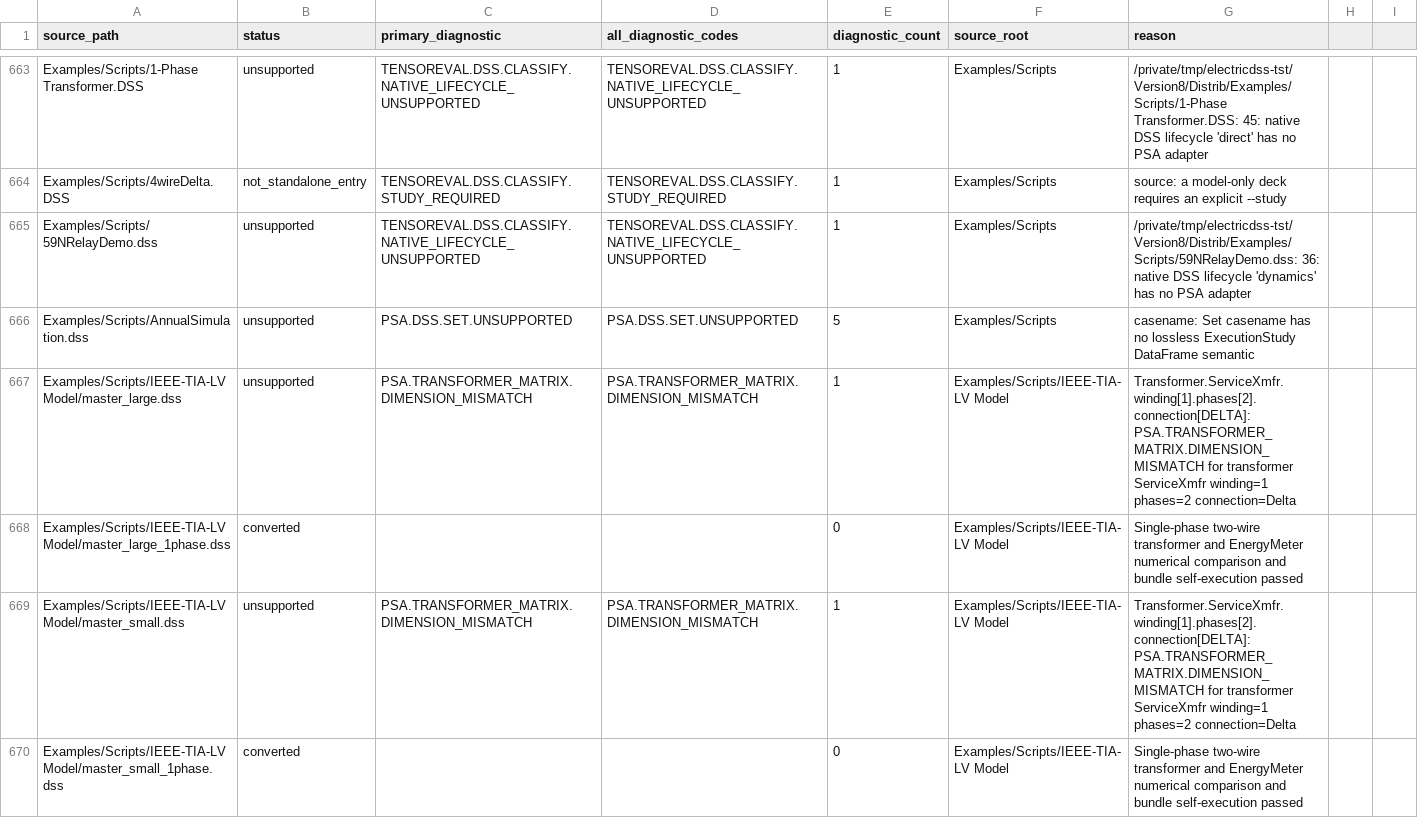
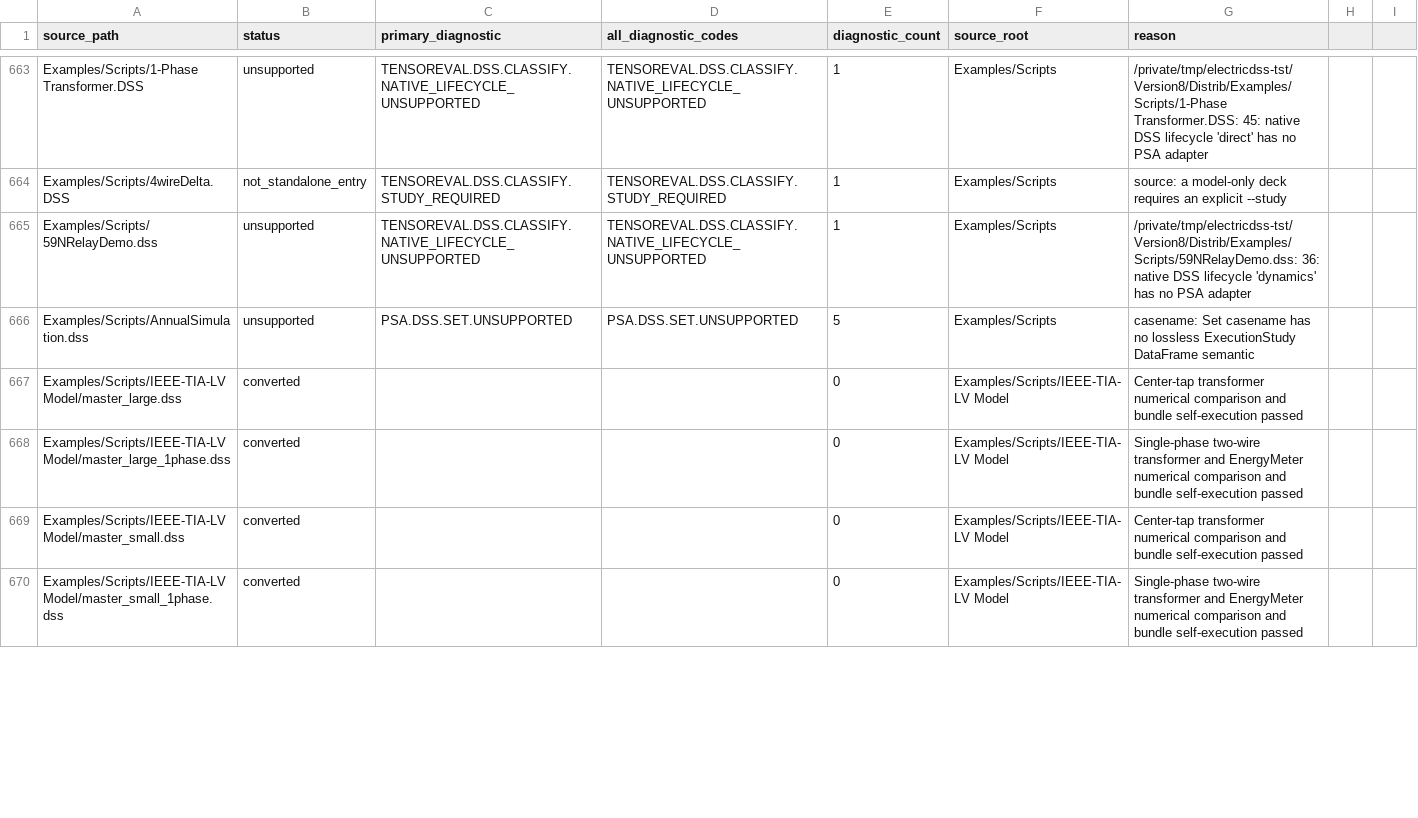
Before and after one commit to shufengdong/sparrowzz, a CSV file: dss/rssbundle/conversion_report.csv, drawn as a sheet; only a part is shown, gaps mark what is left out; the diff covers the shown part only.

Commit message:
feat(dss): publish full IEEE-TIA RSS bundles

```diff
--- a/dss/rssbundle/conversion_report.csv
+++ b/dss/rssbundle/conversion_report.csv
@@ -666,5 +666,5 @@ Examples/Scripts/59NRelayDemo.dss,unsupported,TENSOREVAL.DSS.CLASSIFY.NATIVE_LIF
 Examples/Scripts/AnnualSimulation.dss,unsupported,PSA.DSS.SET.UNSUPPORTED,PSA.DSS.SET.UNSUPPORTED,5,Examples/Scripts,casename: Set casename has no lossless ExecutionStudy DataFrame semantic
-Examples/Scripts/IEEE-TIA-LV Model/master_large.dss,unsupported,PSA.TRANSFORMER_MATRIX.DIMENSION_MISMATCH,PSA.TRANSFORMER_MATRIX.DIMENSION_MISMATCH,1,Examples/Scripts/IEEE-TIA-LV Model,Transformer.ServiceXmfr.winding[1].phases[2].connection[DELTA]: PSA.TRANSFORMER_MATRIX.DIMENSION_MISMATCH for transformer ServiceXmfr winding=1 phases=2 connection=Delta
+Examples/Scripts/IEEE-TIA-LV Model/master_large.dss,converted,,,0,Examples/Scripts/IEEE-TIA-LV Model,Center-tap transformer numerical comparison and bundle self-execution passed
 Examples/Scripts/IEEE-TIA-LV Model/master_large_1phase.dss,converted,,,0,Examples/Scripts/IEEE-TIA-LV Model,Single-phase two-wire transformer and EnergyMeter numerical comparison and bundle self-execution passed
-Examples/Scripts/IEEE-TIA-LV Model/master_small.dss,unsupported,PSA.TRANSFORMER_MATRIX.DIMENSION_MISMATCH,PSA.TRANSFORMER_MATRIX.DIMENSION_MISMATCH,1,Examples/Scripts/IEEE-TIA-LV Model,Transformer.ServiceXmfr.winding[1].phases[2].connection[DELTA]: PSA.TRANSFORMER_MATRIX.DIMENSION_MISMATCH for transformer ServiceXmfr winding=1 phases=2 connection=Delta
+Examples/Scripts/IEEE-TIA-LV Model/master_small.dss,converted,,,0,Examples/Scripts/IEEE-TIA-LV Model,Center-tap transformer numerical comparison and bundle self-execution passed
 Examples/Scripts/IEEE-TIA-LV Model/master_small_1phase.dss,converted,,,0,Examples/Scripts/IEEE-TIA-LV Model,Single-phase two-wire transformer and EnergyMeter numerical comparison and bundle self-execution passed
```
Also changed, not shown: 5 edited cells elsewhere in this file, 12 other files.
